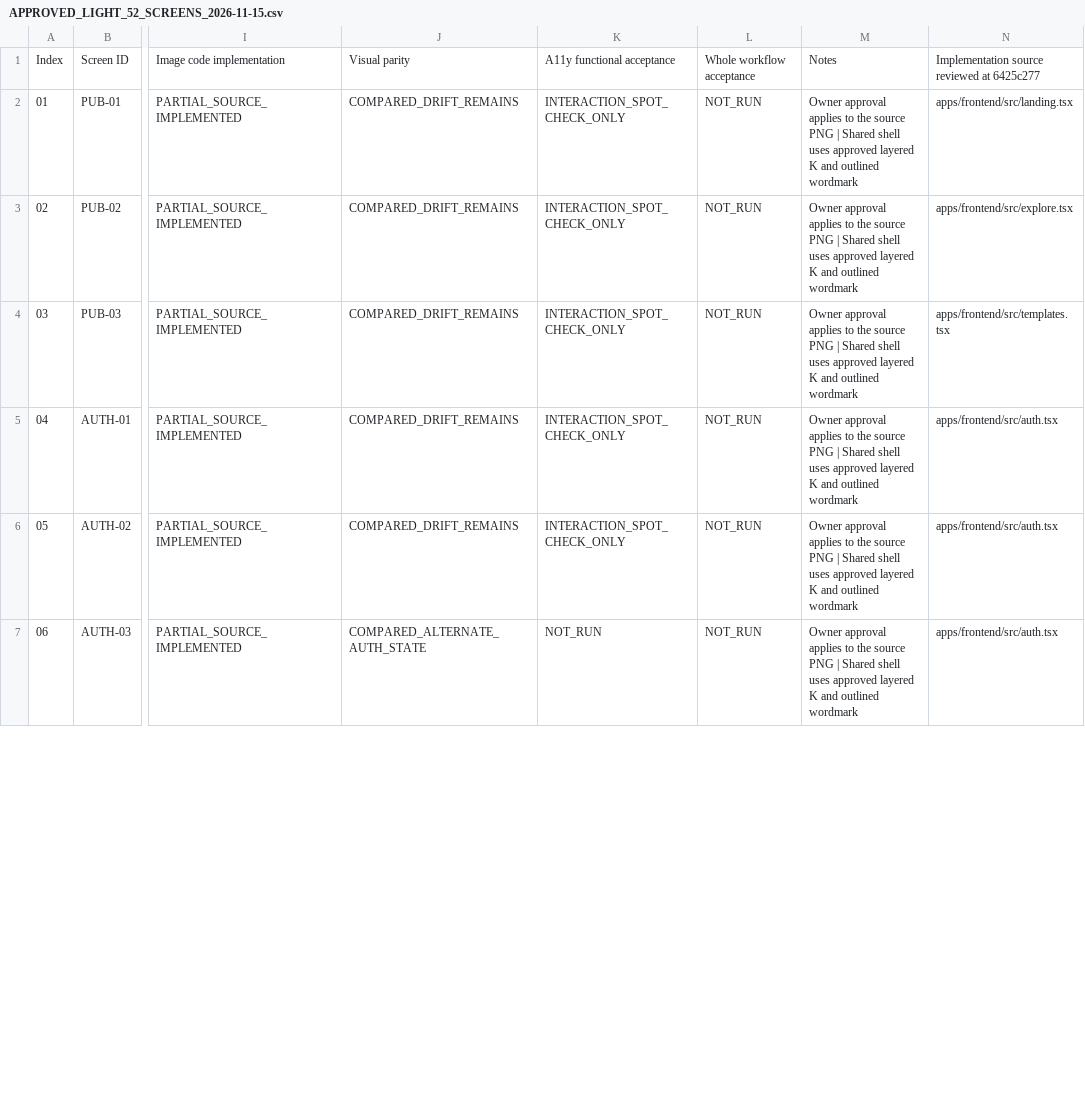
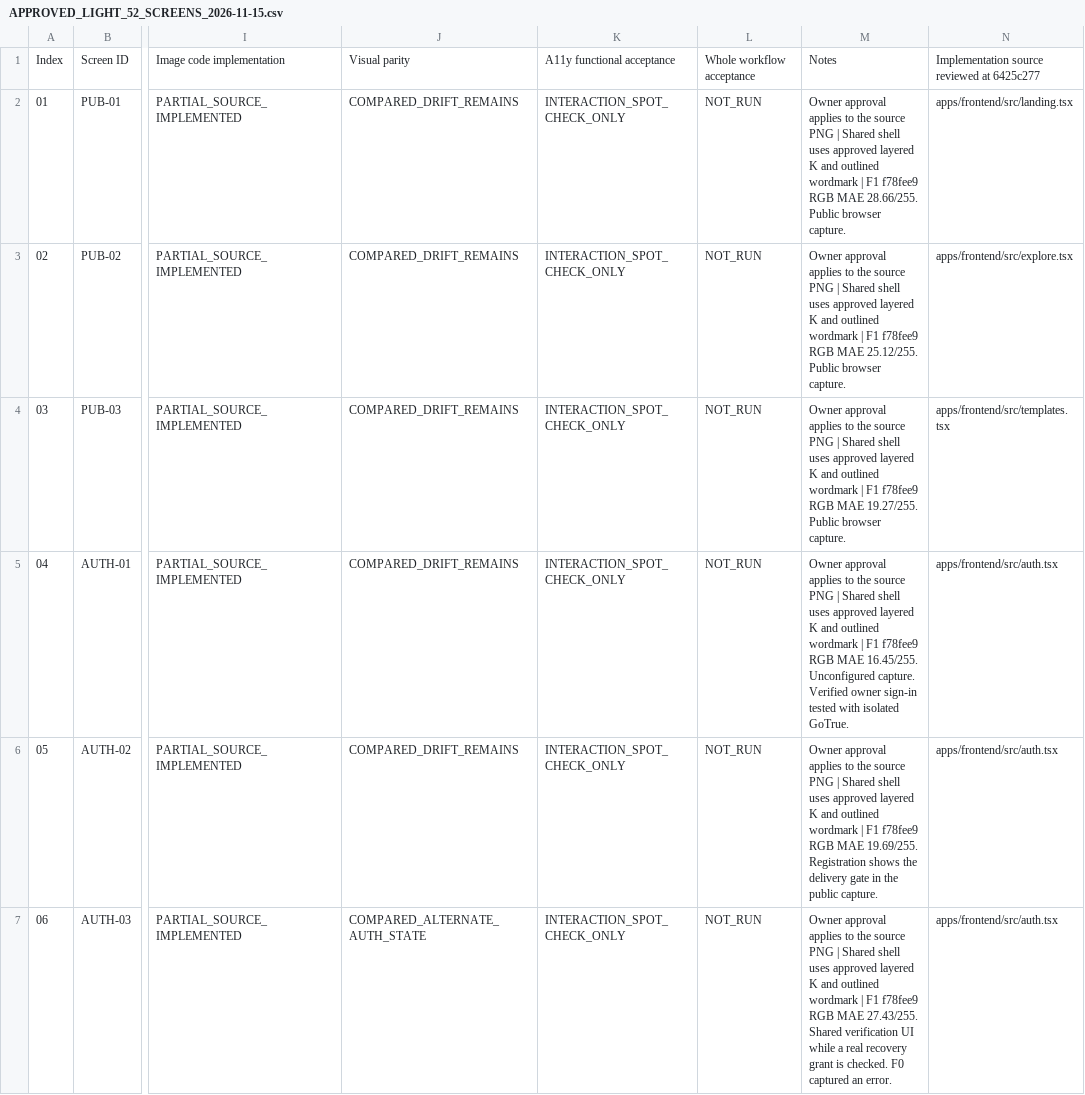
Before and after one commit to SubhashKumar14/Kadmeion, a CSV file: project-docs/registers/APPROVED_LIGHT_52_SCREENS_2026-11-15.csv, drawn as a sheet; only a part is shown, gaps mark what is left out; the diff covers the shown part only; the diff names each change by its address in the sheet, - before the commit and + after, or states it on an @@ line.

Commit message:
docs(frontend): record F1 browser evidence and next phase

```diff
--- a/project-docs/registers/APPROVED_LIGHT_52_SCREENS_2026-11-15.csv
+++ b/project-docs/registers/APPROVED_LIGHT_52_SCREENS_2026-11-15.csv
-M2: …outlined wordmark
+M2: …outlined wordmark | F1 f78fee9 RGB MAE 28.66/255. Public browser capture.
-M3: …outlined wordmark
+M3: …outlined wordmark | F1 f78fee9 RGB MAE 25.12/255. Public browser capture.
-M4: …outlined wordmark
+M4: …outlined wordmark | F1 f78fee9 RGB MAE 19.27/255. Public browser capture.
-M5: …outlined wordmark
+M5: …outlined wordmark | F1 f78fee9 RGB MAE 16.45/255. Unconfigured capture. Verified owner sign-in tested with isolated GoTrue.
-M6: …outlined wordmark
+M6: …outlined wordmark | F1 f78fee9 RGB MAE 19.69/255. Registration shows the delivery gate in the public capture.
-K7: NOT_RUN
+K7: INTERACTION_SPOT_CHECK_ONLY
-M7: …outlined wordmark
+M7: …outlined wordmark | F1 f78fee9 RGB MAE 27.43/255. Shared verification UI while a real recovery grant is checked. F0 captured an error.
```
Also changed, not shown: 11 edited cells elsewhere in this file, 2 other files.
